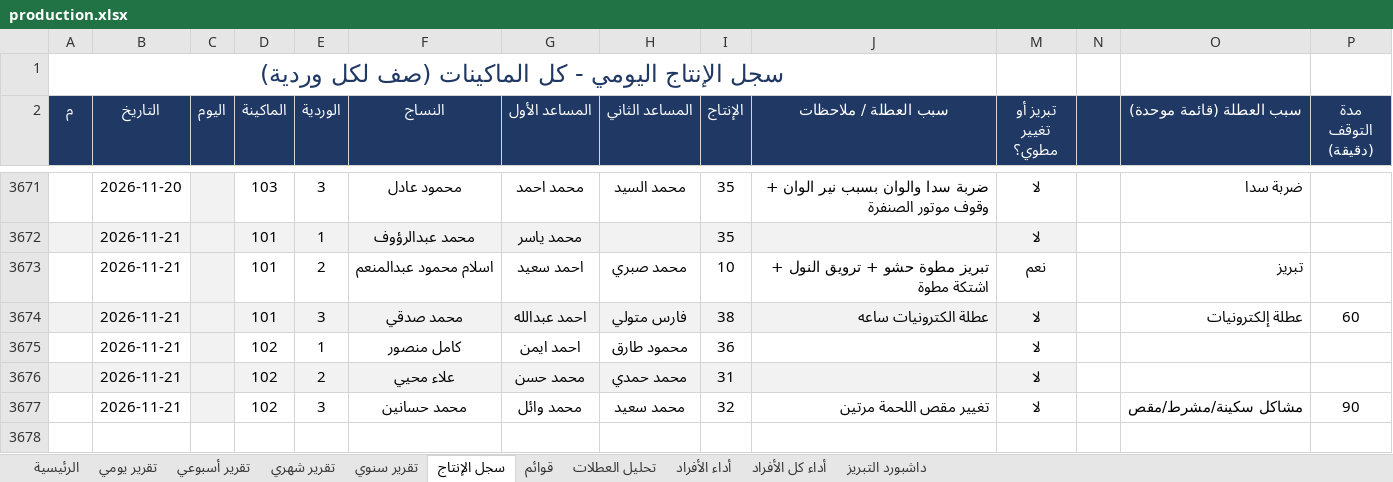
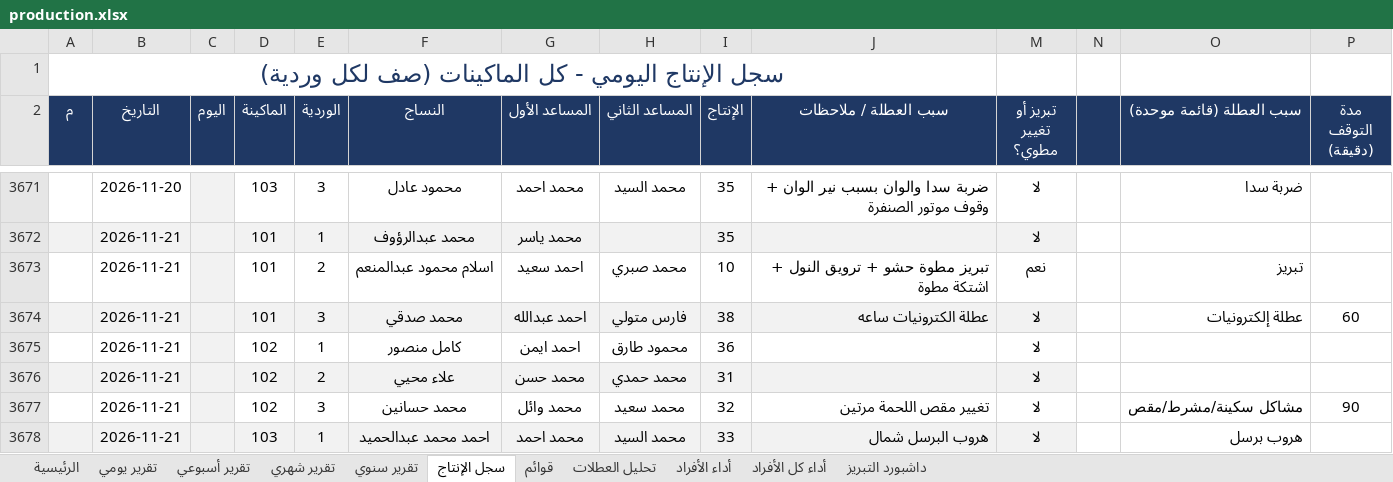
Before and after one commit to alucarderor-cpu/Daily-Production-Report, an Excel workbook: production.xlsx, sheet سجل الإنتاج, drawn as a sheet; only a part is shown, gaps mark what is left out; values as stored, in another font and other column widths than the file's, no borders; conditional formats not drawn; the diff names each change by its address in the sheet, - before the commit and + after, or states it on an @@ line.

Commit message:
apply production entries

```diff
--- a/production.xlsx (sheet سجل الإنتاج)
+++ b/production.xlsx (sheet سجل الإنتاج)
+row 3678:  | 2026-11-21 |  | 103 | 1 | احمد محمد عبدالحميد | محمد احمد | محمد السيد | 33 | هروب البرسل شمال | لا |  | هروب برسل
```
Also changed, not shown: 1 other file.
